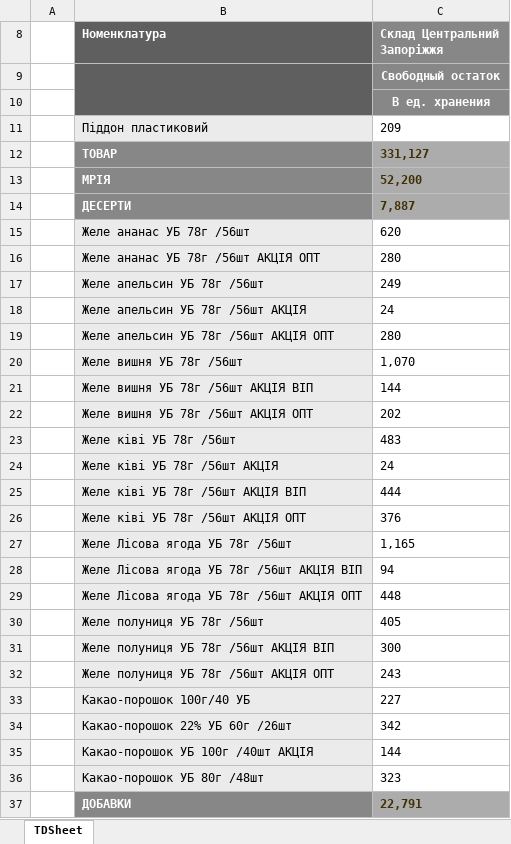
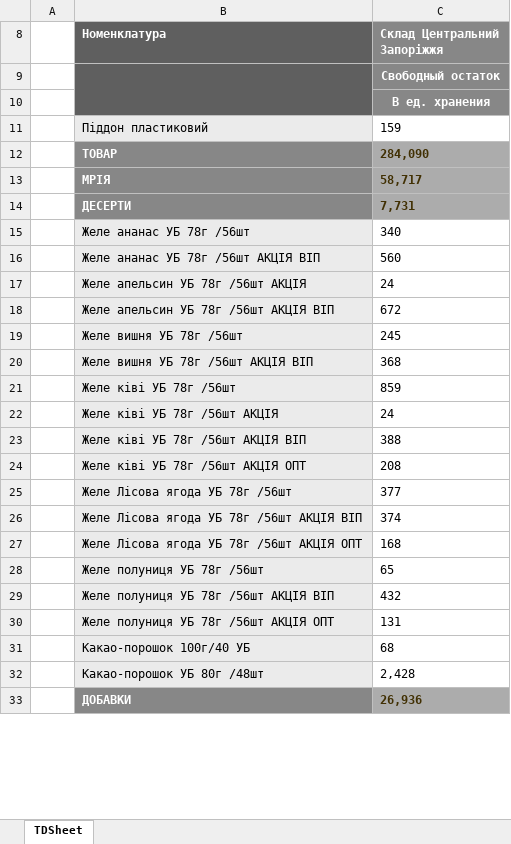
Before and after one commit to Stako21/jwt-auth, an Excel workbook: client/public/Sorce/balanceZP.xlsx, sheet TDSheet, drawn as a sheet; only a part is shown; values as stored, in another font and other column widths than the file's, no borders; charts and pictures not drawn; removed rows and columns are numbered as before the commit, all else as after; the diff covers the shown part only; the diff names each change by its address in the sheet, - before the commit and + after, or states it on an @@ line.

```diff
--- a/client/public/Sorce/balanceZP.xlsx (sheet TDSheet)
+++ b/client/public/Sorce/balanceZP.xlsx (sheet TDSheet)
-C11 (Склад Центральний Запоріжжя): 209
+C11 (Склад Центральний Запоріжжя): 159
-C12 (Склад Центральний Запоріжжя): 331,127
+C12 (Склад Центральний Запоріжжя): 284,090
-C13 (Склад Центральний Запоріжжя): 52,200
+C13 (Склад Центральний Запоріжжя): 58,717
-C14 (Склад Центральний Запоріжжя): 7,887
+C14 (Склад Центральний Запоріжжя): 7,731
-C15 (Склад Центральний Запоріжжя): 620
+C15 (Склад Центральний Запоріжжя): 340
-row 16:  | Желе ананас УБ 78г /56шт АКЦІЯ ОПТ | 280
-row 17:  | Желе апельсин УБ 78г /56шт | 249
+row 16:  | Желе ананас УБ 78г /56шт АКЦІЯ ВІП | 560
-row 19:  | Желе апельсин УБ 78г /56шт АКЦІЯ ОПТ | 280
+row 18:  | Желе апельсин УБ 78г /56шт АКЦІЯ ВІП | 672
-C19 (Склад Центральний Запоріжжя): 1,070
+C19 (Склад Центральний Запоріжжя): 245
-C20 (Склад Центральний Запоріжжя): 144
+C20 (Склад Центральний Запоріжжя): 368
-row 22:  | Желе вишня УБ 78г /56шт АКЦІЯ ОПТ | 202
-C21 (Склад Центральний Запоріжжя): 483
+C21 (Склад Центральний Запоріжжя): 859
-C23 (Склад Центральний Запоріжжя): 444
+C23 (Склад Центральний Запоріжжя): 388
-C24 (Склад Центральний Запоріжжя): 376
+C24 (Склад Центральний Запоріжжя): 208
-C25 (Склад Центральний Запоріжжя): 1,165
+C25 (Склад Центральний Запоріжжя): 377
-C26 (Склад Центральний Запоріжжя): 94
+C26 (Склад Центральний Запоріжжя): 374
-C27 (Склад Центральний Запоріжжя): 448
+C27 (Склад Центральний Запоріжжя): 168
-C28 (Склад Центральний Запоріжжя): 405
+C28 (Склад Центральний Запоріжжя): 65
-C29 (Склад Центральний Запоріжжя): 300
+C29 (Склад Центральний Запоріжжя): 432
-C30 (Склад Центральний Запоріжжя): 243
+C30 (Склад Центральний Запоріжжя): 131
-C31 (Склад Центральний Запоріжжя): 227
+C31 (Склад Центральний Запоріжжя): 68
-row 34:  | Какао-порошок 22% УБ 60г /26шт | 342
-row 35:  | Какао-порошок УБ 100г /40шт АКЦІЯ | 144
-C32 (Склад Центральний Запоріжжя): 323
+C32 (Склад Центральний Запоріжжя): 2,428
-C33 (Склад Центральний Запоріжжя): 22,791
+C33 (Склад Центральний Запоріжжя): 26,936
```
Also changed, not shown: 19 added rows, 45 removed rows and 354 edited cells elsewhere in this sheet, hidden cells, client/public/Sorce/balanceDP.xlsx, client/public/Sorce/balanceKR.xlsx, 52 other files.
